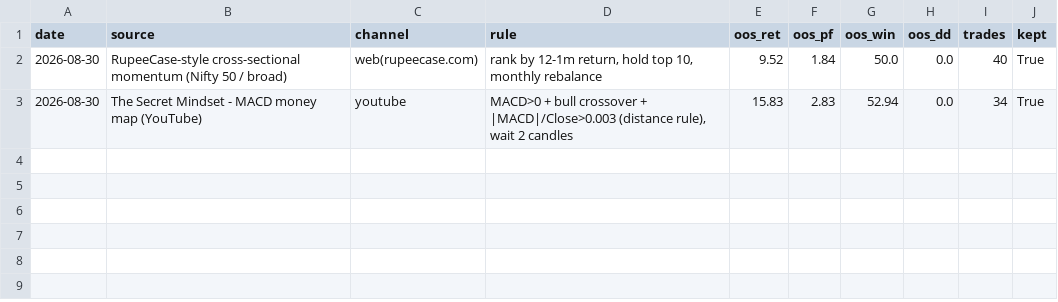
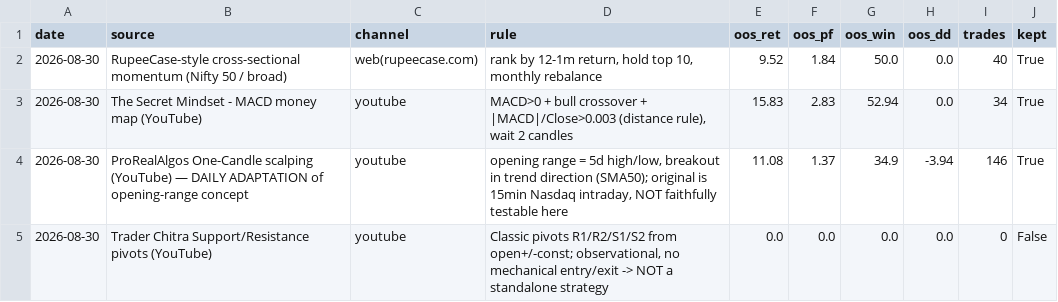
Before and after one commit to aakashj107/trading_system, a CSV file: strategies_ingested.csv, drawn as a sheet; the diff names each change by its address in the sheet, - before the commit and + after, or states it on an @@ line.

Commit message:
YouTube targets 2-3: scalping ORB adaptation (validated) + S+R pivots (not a strategy)
- strategy_opening_range_breakout.py: OUR DAILY adaptation of ProRealAlgos 'One Candle'
  scalping opening-range concept. Original is 15min/Nasdaq INTRADAY — NOT faithfully
  testable in our daily .NS system, so adapted the portable core: 5d opening range
  breakout in SMA50 trend direction. OOS validated: +11.08% ret, PF 1.37, -3.94% DD,
  146 trades (KEPT as adaptation, original unscored).
- Trader Chitra S+R video = classic pivots (R1/R2/S1/S2 from open+/-const), observational
  with no mechanical entry/exit -> recorded as NOT a standalone strategy (not testable,
  not kept). Honest: rejected, not faked.
- strategies_ingested.csv: 4 entries now (3 KEPT, 1 rejected).

Reinforces the pipeline discipline: extract -> recreate faithfully OR adapt transparently
-> OOS-test -> keep only if edge survives. Intraday/non-Indian sources are flagged as
data-blocked rather than force-tested.

```diff
--- a/strategies_ingested.csv
+++ b/strategies_ingested.csv
+row 4: 2026-08-30 | ProRealAlgos One-Candle scalping (YouTube) — DAILY ADAPTATION of opening-range concept | youtube | opening range = 5d high/low, breakout in trend direction (SMA50); original is 15min Nasdaq intraday, NOT faithfully testable here | 11.08 | 1.37 | 34.9 | -3.94 | 146 | True
+row 5: 2026-08-30 | Trader Chitra Support/Resistance pivots (YouTube) | youtube | Classic pivots R1/R2/S1/S2 from open+/-const; observational, no mechanical entry/exit -> NOT a standalone strategy | 0.0 | 0.0 | 0.0 | 0.0 | 0 | False
```
Also changed, not shown: 1 other file.
